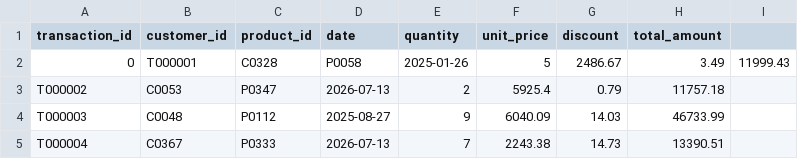
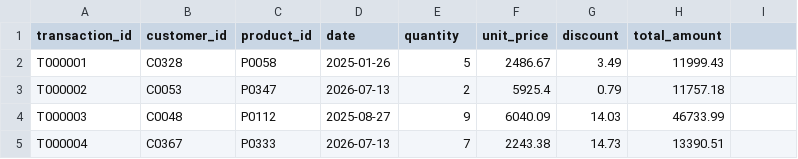
Before and after one commit to pkkashyap2004/RetailPulse, a CSV file: data/raw/sales.csv, drawn as a sheet; only a part is shown.

Commit message:
Fix CSV row index artifact

```diff
--- a/data/raw/sales.csv
+++ b/data/raw/sales.csv
@@ -1,3 +1,3 @@
 transaction_id,customer_id,product_id,date,quantity,unit_price,discount,total_amount
-0,T000001,C0328,P0058,2025-01-26,5,2486.67,3.49,11999.43
+T000001,C0328,P0058,2025-01-26,5,2486.67,3.49,11999.43
 T000002,C0053,P0347,2026-07-13,2,5925.4,0.79,11757.18
```
